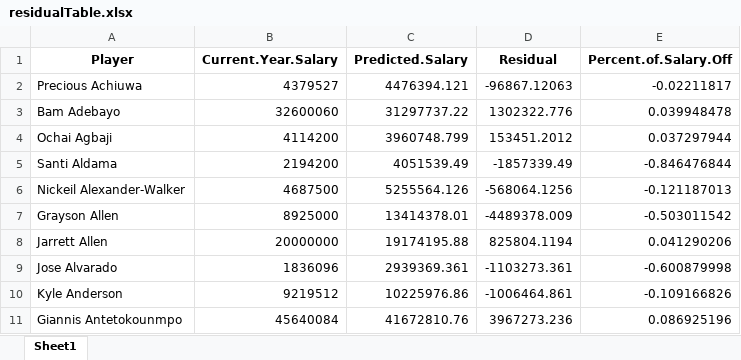
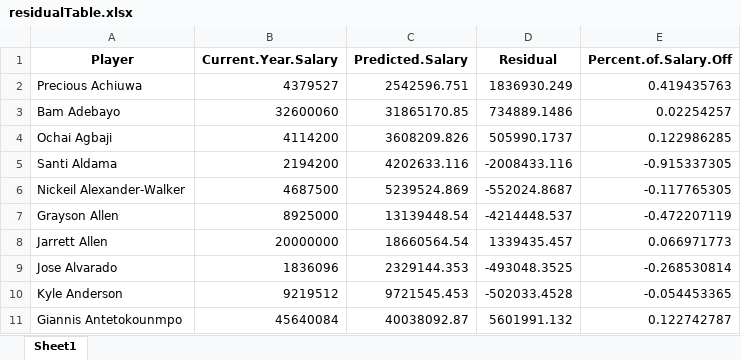
Before and after one commit to BrennenFa/NBASalaryRegression, an Excel workbook: residualTable.xlsx, sheet Sheet1, drawn as a sheet; only a part is shown; values as stored, in another font and other column widths than the file's, no borders; the diff covers the shown part only; the diff names each change by its address in the sheet, - before the commit and + after, or states it on an @@ line.

```diff
--- a/residualTable.xlsx (sheet Sheet1)
+++ b/residualTable.xlsx (sheet Sheet1)
-C2 (Predicted.Salary): 4476394.121
+C2 (Predicted.Salary): 2542596.751
-D2 (Residual): -96867.12063
+D2 (Residual): 1836930.249
-E2 (Percent.of.Salary.Off): -0.02211817
+E2 (Percent.of.Salary.Off): 0.419435763
-C3 (Predicted.Salary): 31297737.22
+C3 (Predicted.Salary): 31865170.85
-D3 (Residual): 1302322.776
+D3 (Residual): 734889.1486
-E3 (Percent.of.Salary.Off): 0.039948478
+E3 (Percent.of.Salary.Off): 0.02254257
-C4 (Predicted.Salary): 3960748.799
+C4 (Predicted.Salary): 3608209.826
-D4 (Residual): 153451.2012
+D4 (Residual): 505990.1737
-E4 (Percent.of.Salary.Off): 0.037297944
+E4 (Percent.of.Salary.Off): 0.122986285
-C5 (Predicted.Salary): 4051539.49
+C5 (Predicted.Salary): 4202633.116
-D5 (Residual): -1857339.49
+D5 (Residual): -2008433.116
-E5 (Percent.of.Salary.Off): -0.846476844
+E5 (Percent.of.Salary.Off): -0.915337305
-C6 (Predicted.Salary): 5255564.126
+C6 (Predicted.Salary): 5239524.869
-D6 (Residual): -568064.1256
+D6 (Residual): -552024.8687
-E6 (Percent.of.Salary.Off): -0.121187013
+E6 (Percent.of.Salary.Off): -0.117765305
-C7 (Predicted.Salary): 13414378.01
+C7 (Predicted.Salary): 13139448.54
-D7 (Residual): -4489378.009
+D7 (Residual): -4214448.537
-E7 (Percent.of.Salary.Off): -0.503011542
+E7 (Percent.of.Salary.Off): -0.472207119
-C8 (Predicted.Salary): 19174195.88
+C8 (Predicted.Salary): 18660564.54
-D8 (Residual): 825804.1194
+D8 (Residual): 1339435.457
-E8 (Percent.of.Salary.Off): 0.041290206
+E8 (Percent.of.Salary.Off): 0.066971773
-C9 (Predicted.Salary): 2939369.361
+C9 (Predicted.Salary): 2329144.353
-D9 (Residual): -1103273.361
+D9 (Residual): -493048.3525
-E9 (Percent.of.Salary.Off): -0.600879998
+E9 (Percent.of.Salary.Off): -0.268530814
-C10 (Predicted.Salary): 10225976.86
+C10 (Predicted.Salary): 9721545.453
-D10 (Residual): -1006464.861
+D10 (Residual): -502033.4528
-E10 (Percent.of.Salary.Off): -0.109166826
+E10 (Percent.of.Salary.Off): -0.054453365
-C11 (Predicted.Salary): 41672810.76
+C11 (Predicted.Salary): 40038092.87
-D11 (Residual): 3967273.236
+D11 (Residual): 5601991.132
-E11 (Percent.of.Salary.Off): 0.086925196
+E11 (Percent.of.Salary.Off): 0.122742787
```
Also changed, not shown: 1 removed row and 1267 edited cells elsewhere in this sheet, 1 other file.
